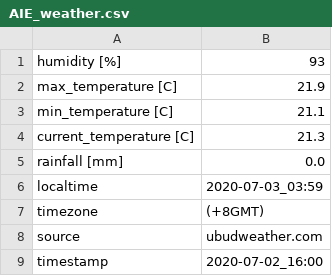
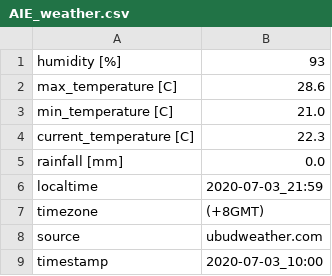
Before and after one commit to realtechsupport/return-to-bali, a CSV file: context/AIE_weather.csv, drawn as a sheet.

```diff
--- a/context/AIE_weather.csv
+++ b/context/AIE_weather.csv
@@ -1,9 +1,9 @@
 humidity [%],93
-max_temperature [C],21.9
-min_temperature [C],21.1
-current_temperature [C],21.3
+max_temperature [C],28.6
+min_temperature [C],21.0
+current_temperature [C],22.3
 rainfall [mm],0.0
-localtime,2020-07-03_03:59
+localtime,2020-07-03_21:59
 timezone,(+8GMT)
 source,ubudweather.com
-timestamp,2020-07-02_16:00
+timestamp,2020-07-03_10:00
```
Also changed, not shown: 7 other files.
